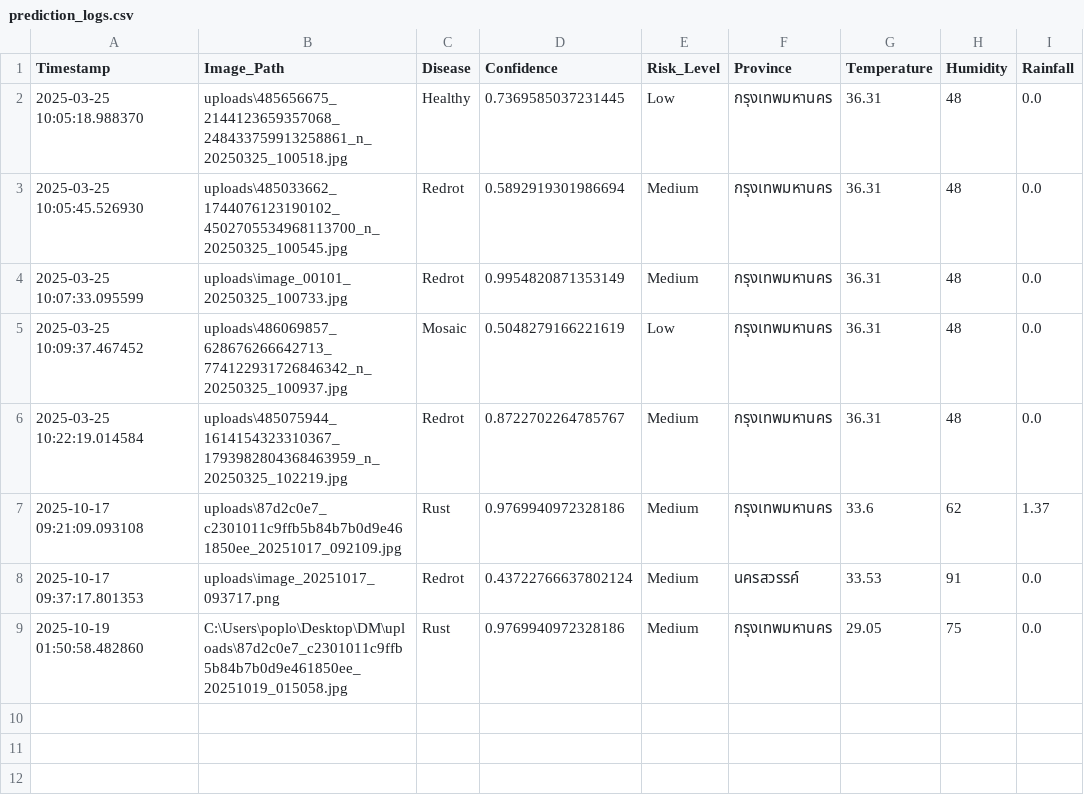
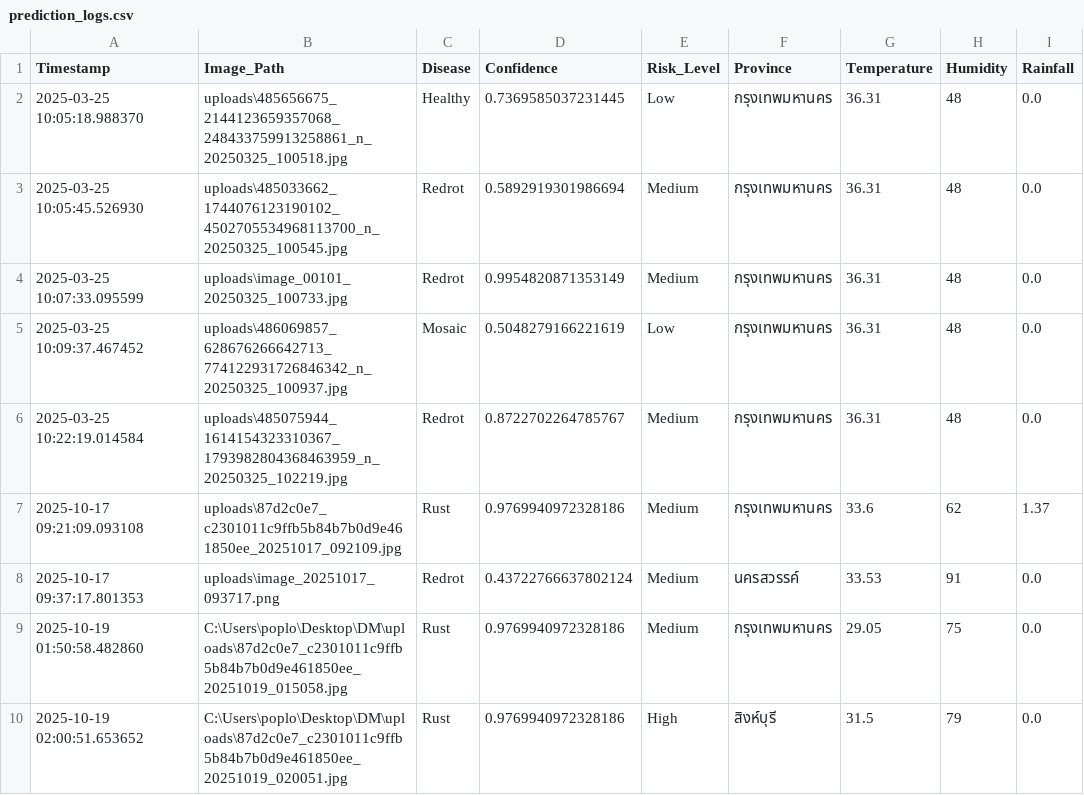
Before and after one commit to khampheeraphopIT/CaneScanDM_BE, a CSV file: prediction_logs.csv, drawn as a sheet; the diff names each change by its address in the sheet, - before the commit and + after, or states it on an @@ line.

```diff
--- a/prediction_logs.csv
+++ b/prediction_logs.csv
+row 10: 2025-10-19 02:00:51.653652 | C:\Users\poplo\Desktop\DM\uploads\87d2c0e7_c2301011c9ffb5b84b7b0d9e461850ee_20251019_020051.jpg | Rust | 0.9769940972328186 | High | สิงห์บุรี | 31.5 | 79 | 0.0
```
Also changed, not shown: 2 other files.
